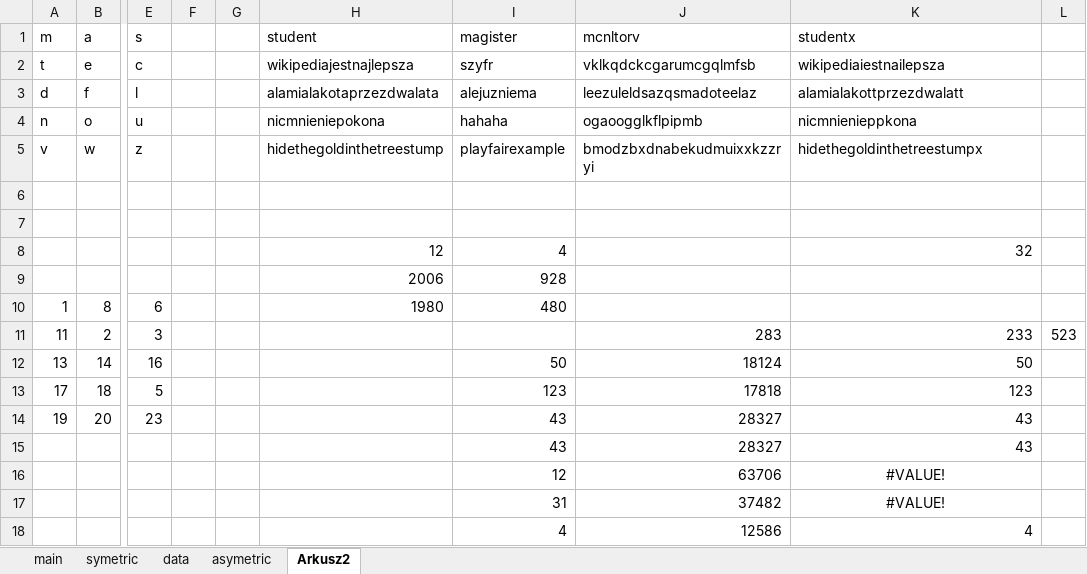
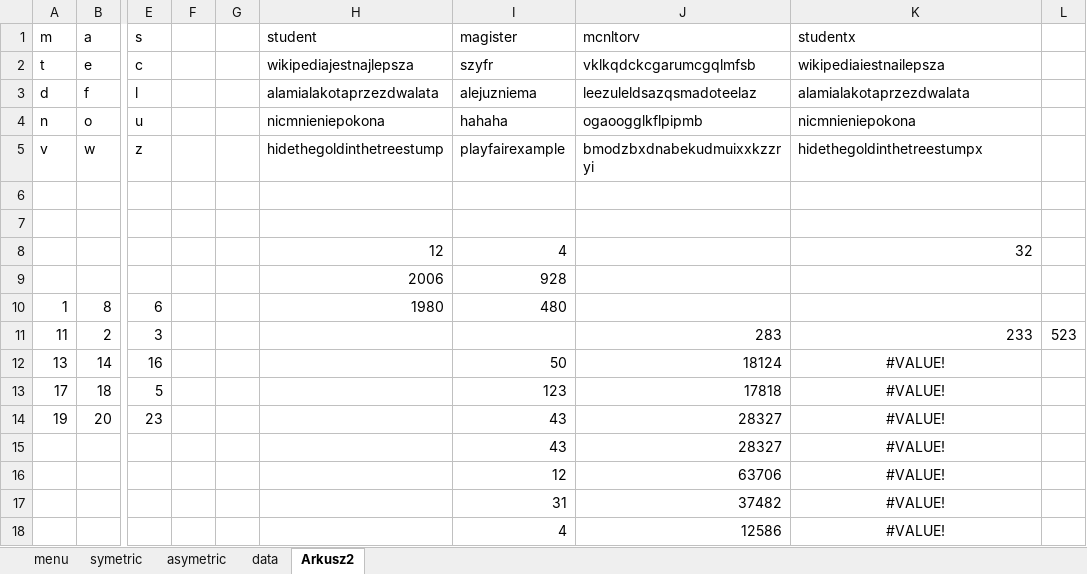
Before and after one commit to arkadiuss/vba, an Excel workbook: szykfrowanie.xlsm, sheet Arkusz2, drawn as a sheet; only a part is shown, gaps mark what is left out; values as stored, in another font and other column widths than the file's, no borders; the diff names each change by its address in the sheet, - before the commit and + after, or states it on an @@ line.

```diff
--- a/szykfrowanie.xlsm (sheet Arkusz2)
+++ b/szykfrowanie.xlsm (sheet Arkusz2)
-sheet tab: main
+sheet tab: menu
@@ sheet tab order changed: menu | symetric | asymetric | data | Arkusz2 @@
-K3 (studentx): alamialakottprzezdwalatt
+K3 (studentx): alamialakotaprzezdwalata
-K4 (studentx): nicmnienieppkona
+K4 (studentx): nicmnieniepokona
-K12 (studentx): 50
+K12 (studentx): #VALUE!
-K12:K15 alignment: right
+K12:K15 alignment: center
-K13 (studentx): 123
+K13 (studentx): #VALUE!
-K14:K15 (studentx): 43
+K14:K15 (studentx): #VALUE!
-K18 (studentx): 4
+K18 (studentx): #VALUE!
-K18 alignment: right
+K18 alignment: center
```
Also changed, not shown: sheet data, sheet menu, charts or pictures, power.xlsm.
